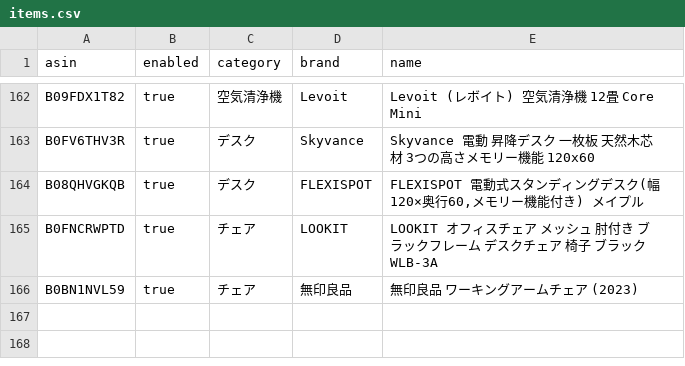
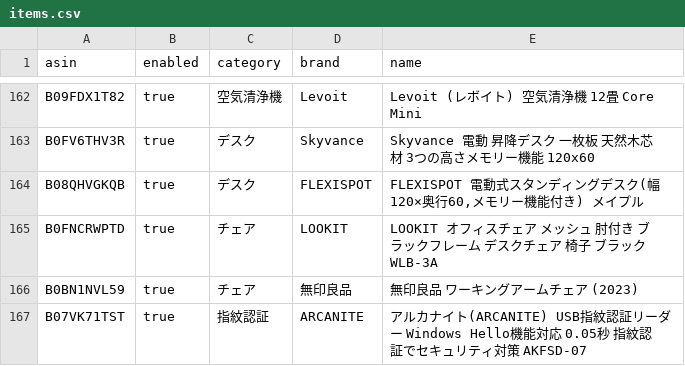
Before and after one commit to yteraoka/amazon-price-watcher, a CSV file: evidence/sources/local/items.csv, drawn as a sheet; only a part is shown, gaps mark what is left out; the diff names each change by its address in the sheet, - before the commit and + after, or states it on an @@ line.

Commit message:
product 追加

```diff
--- a/evidence/sources/local/items.csv
+++ b/evidence/sources/local/items.csv
+row 167: B07VK71TST | true | 指紋認証 | ARCANITE | アルカナイト(ARCANITE) USB指紋認証リーダー Windows Hello機能対応 0.05秒 指紋認証でセキュリティ対策 AKFSD-07
```
